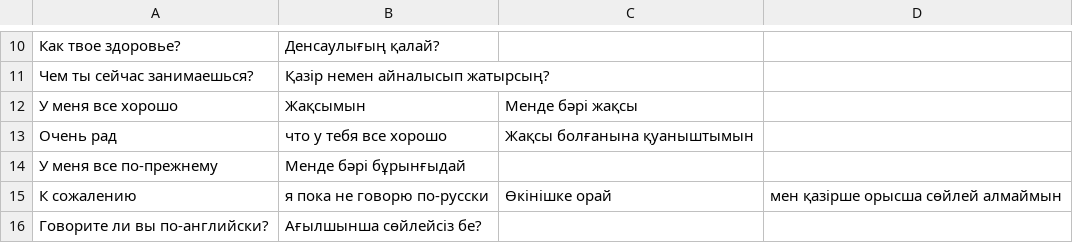
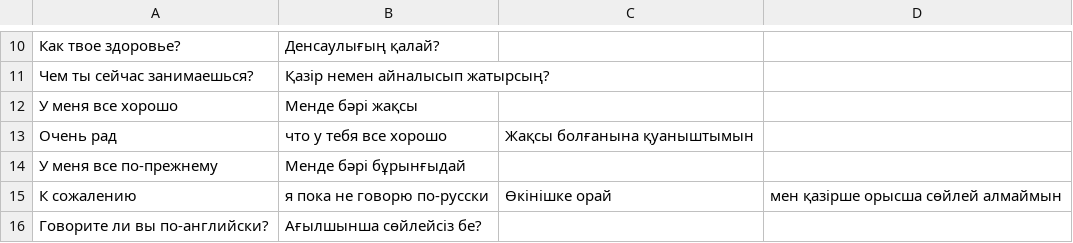
Before and after one commit to rafabduloff1/13124, a CSV file: 123.csv, drawn as a sheet; only a part is shown, gaps mark what is left out.

Commit message:
Update 123.csv

```diff
--- a/123.csv
+++ b/123.csv
@@ -11,3 +11,3 @@
 Чем ты сейчас занимаешься?,Қазір немен айналысып жатырсың?
-У меня все хорошо,Жақсымын,Менде бәрі жақсы
+У меня все хорошо,Менде бәрі жақсы
 Очень рад, что у тебя все хорошо,Жақсы болғанына қуаныштымын
```
